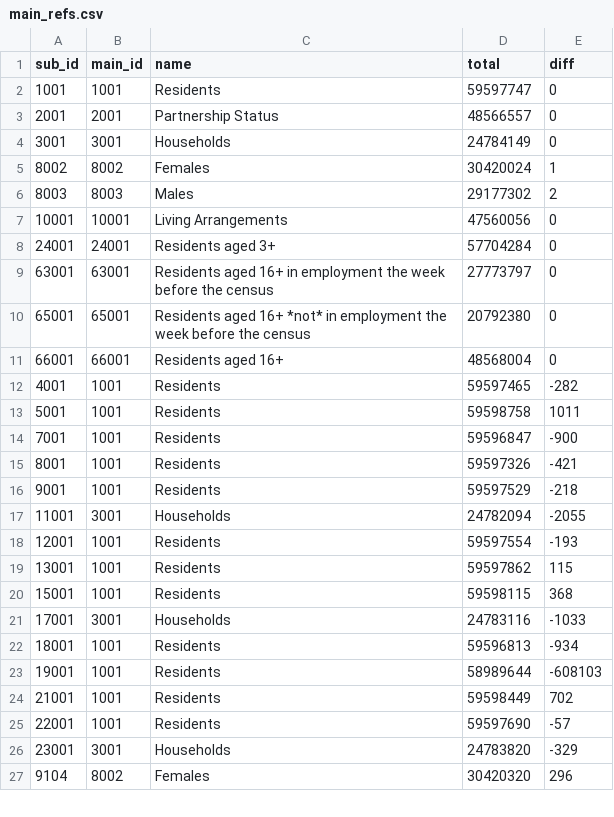
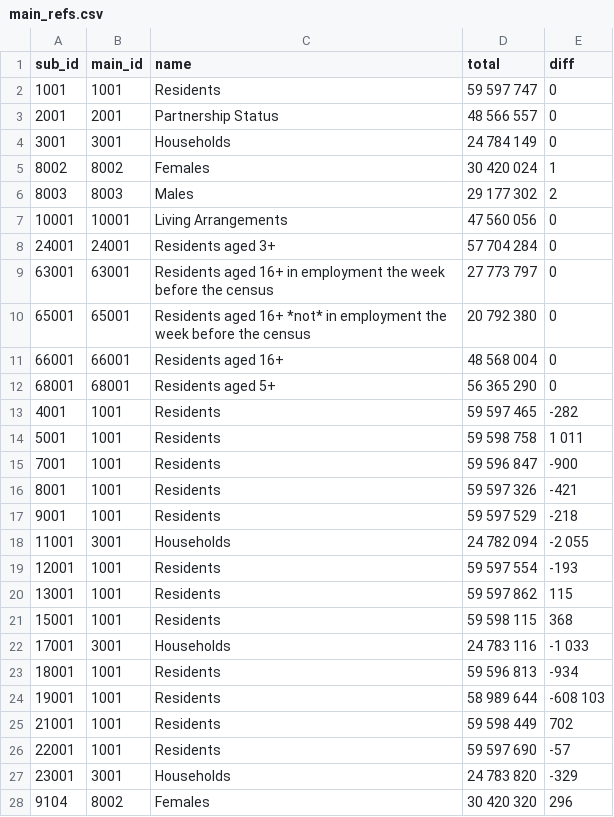
Before and after one commit to lvalnegri/RcensusUK, a CSV file: data-raw/csv/main_refs.csv, drawn as a sheet; only a part is shown; the diff covers the shown part only.

```diff
--- a/data-raw/csv/main_refs.csv
+++ b/data-raw/csv/main_refs.csv
@@ -2,26 +2,27 @@ sub_id,main_id,name,total,diff
-1001,1001,Residents,59597747,0
-2001,2001,Partnership Status,48566557,0
-3001,3001,Households,24784149,0
-8002,8002,Females,30420024,1
-8003,8003,Males,29177302,2
-10001,10001,Living Arrangements,47560056,0
-24001,24001,Residents aged 3+,57704284,0
-63001,63001,Residents aged 16+ in employment the week before the census,27773797,0
-65001,65001,Residents aged 16+ *not* in employment the week before the census,20792380,0
-66001,66001,Residents aged 16+,48568004,0
-4001,1001,Residents,59597465,-282
-5001,1001,Residents,59598758,1011
-7001,1001,Residents,59596847,-900
-8001,1001,Residents,59597326,-421
-9001,1001,Residents,59597529,-218
-11001,3001,Households,24782094,-2055
-12001,1001,Residents,59597554,-193
-13001,1001,Residents,59597862,115
-15001,1001,Residents,59598115,368
-17001,3001,Households,24783116,-1033
-18001,1001,Residents,59596813,-934
-19001,1001,Residents,58989644,-608103
-21001,1001,Residents,59598449,702
-22001,1001,Residents,59597690,-57
-23001,3001,Households,24783820,-329
-9104,8002,Females,30420320,296
+1001,1001,Residents, 59 597 747 ,0
+2001,2001,Partnership Status, 48 566 557 ,0
+3001,3001,Households, 24 784 149 ,0
+8002,8002,Females, 30 420 024 ,1
+8003,8003,Males, 29 177 302 ,2
+10001,10001,Living Arrangements, 47 560 056 ,0
+24001,24001,Residents aged 3+, 57 704 284 ,0
+63001,63001,Residents aged 16+ in employment the week before the census, 27 773 797 ,0
+65001,65001,Residents aged 16+ *not* in employment the week before the census, 20 792 380 ,0
+66001,66001,Residents aged 16+, 48 568 004 ,0
+68001,68001,Residents aged 5+, 56 365 290 ,0
+4001,1001,Residents, 59 597 465 ,-282
+5001,1001,Residents, 59 598 758 ,1 011
+7001,1001,Residents, 59 596 847 ,-900
+8001,1001,Residents, 59 597 326 ,-421
+9001,1001,Residents, 59 597 529 ,-218
+11001,3001,Households, 24 782 094 ,-2 055
+12001,1001,Residents, 59 597 554 ,-193
+13001,1001,Residents, 59 597 862 ,115
+15001,1001,Residents, 59 598 115 ,368
+17001,3001,Households, 24 783 116 ,-1 033
+18001,1001,Residents, 59 596 813 ,-934
+19001,1001,Residents, 58 989 644 ,-608 103
+21001,1001,Residents, 59 598 449 ,702
+22001,1001,Residents, 59 597 690 ,-57
+23001,3001,Households, 24 783 820 ,-329
+9104,8002,Females, 30 420 320 ,296
```
Also changed, not shown: 1 added row and 40 edited cells elsewhere in this file, data-raw/csv/summaries.csv, data-raw/csv/summary_vars.csv, 9 other files.
